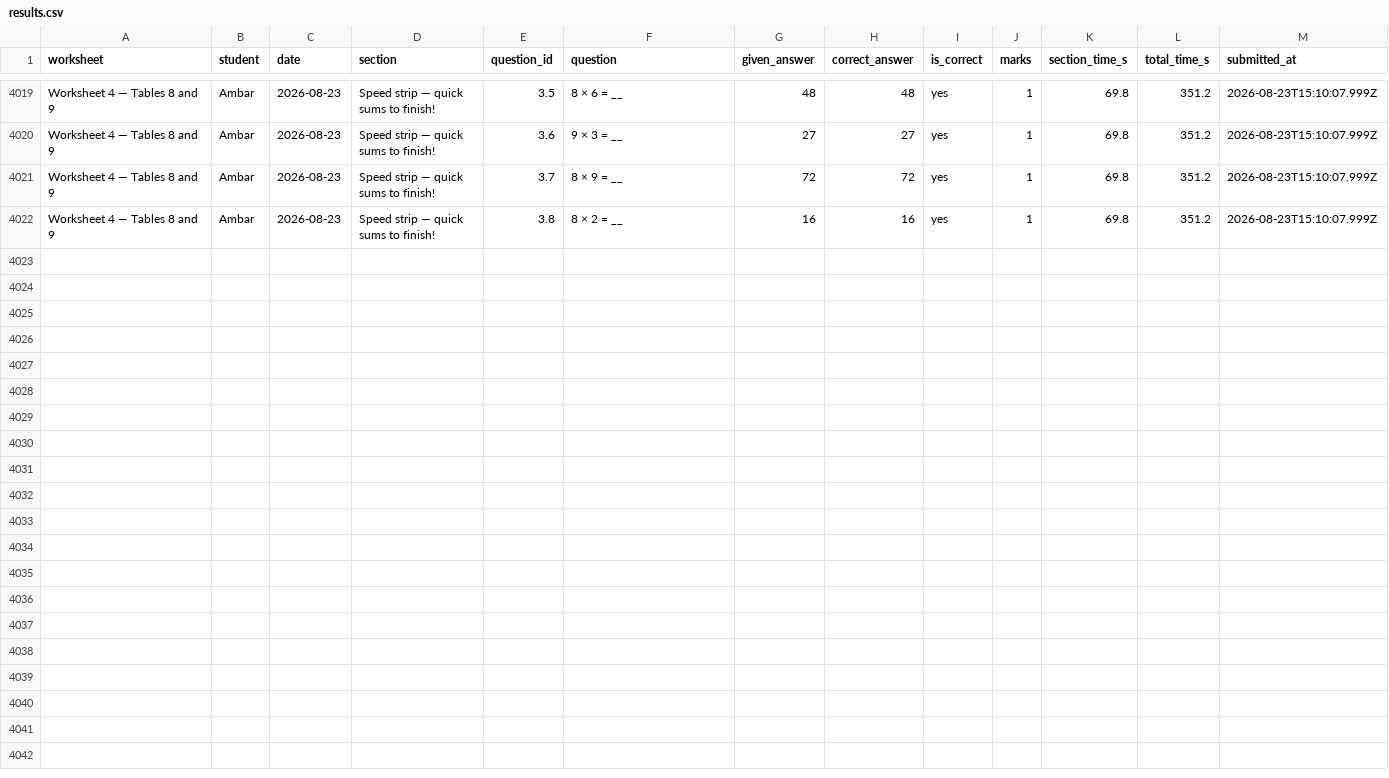
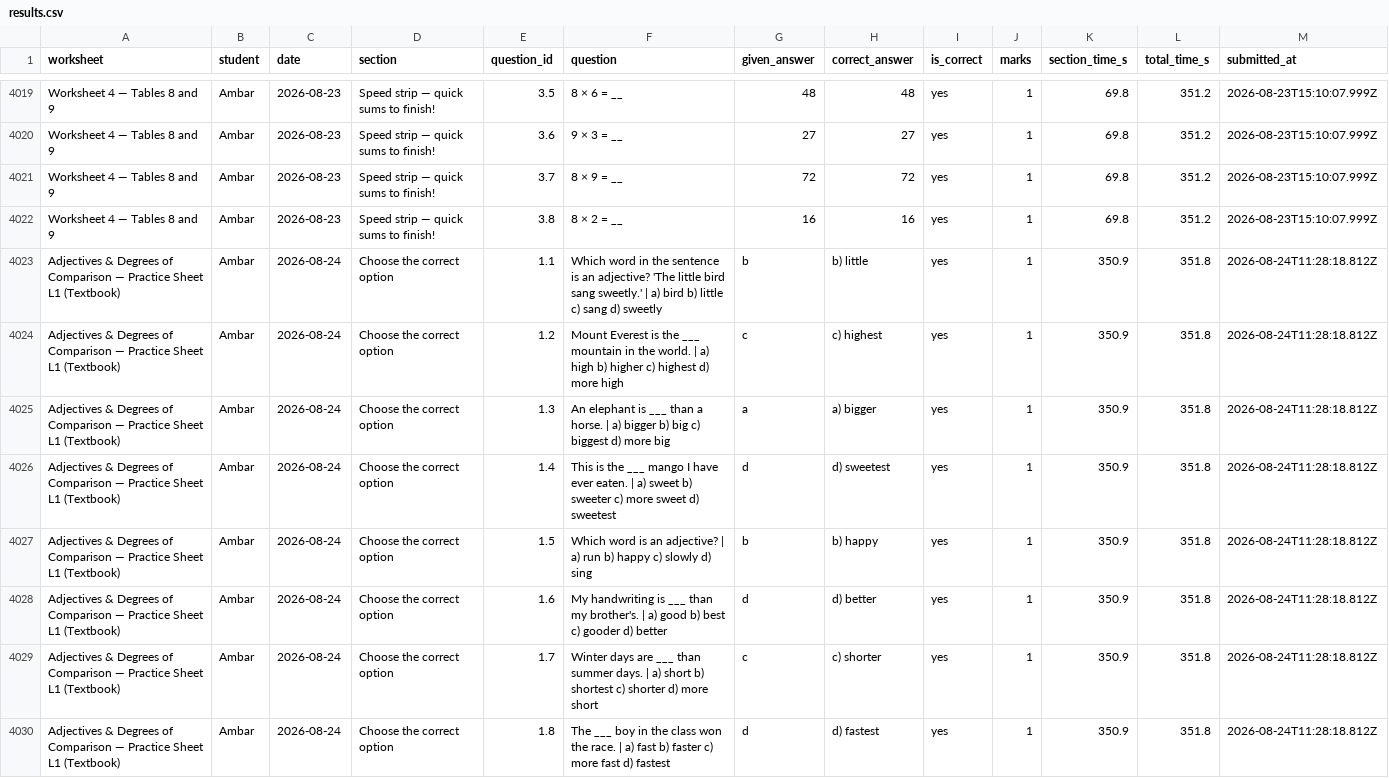
Before and after one commit to guneetkaur/worksheets-bidi, a CSV file: results/results.csv, drawn as a sheet; only a part is shown, gaps mark what is left out; the diff covers the shown part only.

Commit message:
results: Adjectives & Degrees of Comparison — Practice Sheet L1 (Textbook) (2026-08-24)

```diff
--- a/results/results.csv
+++ b/results/results.csv
@@ -4022 +4022,9 @@
 "Worksheet 4 — Tables 8 and 9","Ambar","2026-08-23","Speed strip — quick sums to finish!","3.8","8 × 2 = __","16","16","yes","1","69.8","351.2","2026-08-23T15:10:07.999Z"
+"Adjectives & Degrees of Comparison — Practice Sheet L1 (Textbook)","Ambar","2026-08-24","Choose the correct option","1.1","Which word in the sentence is an adjective? 'The little bird sang sweetly.' | a) bird  b) little  c) sang  d) sweetly","b","b) little","yes","1","350.9","351.8","2026-08-24T11:28:18.812Z"
+"Adjectives & Degrees of Comparison — Practice Sheet L1 (Textbook)","Ambar","2026-08-24","Choose the correct option","1.2","Mount Everest is the ___ mountain in the world. | a) high  b) higher  c) highest  d) more high","c","c) highest","yes","1","350.9","351.8","2026-08-24T11:28:18.812Z"
+"Adjectives & Degrees of Comparison — Practice Sheet L1 (Textbook)","Ambar","2026-08-24","Choose the correct option","1.3","An elephant is ___ than a horse. | a) bigger  b) big  c) biggest  d) more big","a","a) bigger","yes","1","350.9","351.8","2026-08-24T11:28:18.812Z"
+"Adjectives & Degrees of Comparison — Practice Sheet L1 (Textbook)","Ambar","2026-08-24","Choose the correct option","1.4","This is the ___ mango I have ever eaten. | a) sweet  b) sweeter  c) more sweet  d) sweetest","d","d) sweetest","yes","1","350.9","351.8","2026-08-24T11:28:18.812Z"
+"Adjectives & Degrees of Comparison — Practice Sheet L1 (Textbook)","Ambar","2026-08-24","Choose the correct option","1.5","Which word is an adjective? | a) run  b) happy  c) slowly  d) sing","b","b) happy","yes","1","350.9","351.8","2026-08-24T11:28:18.812Z"
+"Adjectives & Degrees of Comparison — Practice Sheet L1 (Textbook)","Ambar","2026-08-24","Choose the correct option","1.6","My handwriting is ___ than my brother's. | a) good  b) best  c) gooder  d) better","d","d) better","yes","1","350.9","351.8","2026-08-24T11:28:18.812Z"
+"Adjectives & Degrees of Comparison — Practice Sheet L1 (Textbook)","Ambar","2026-08-24","Choose the correct option","1.7","Winter days are ___ than summer days. | a) short  b) shortest  c) shorter  d) more short","c","c) shorter","yes","1","350.9","351.8","2026-08-24T11:28:18.812Z"
+"Adjectives & Degrees of Comparison — Practice Sheet L1 (Textbook)","Ambar","2026-08-24","Choose the correct option","1.8","The ___ boy in the class won the race. | a) fast  b) faster  c) more fast  d) fastest","d","d) fastest","yes","1","350.9","351.8","2026-08-24T11:28:18.812Z"
```
Also changed, not shown: 7 added rows elsewhere in this file.
